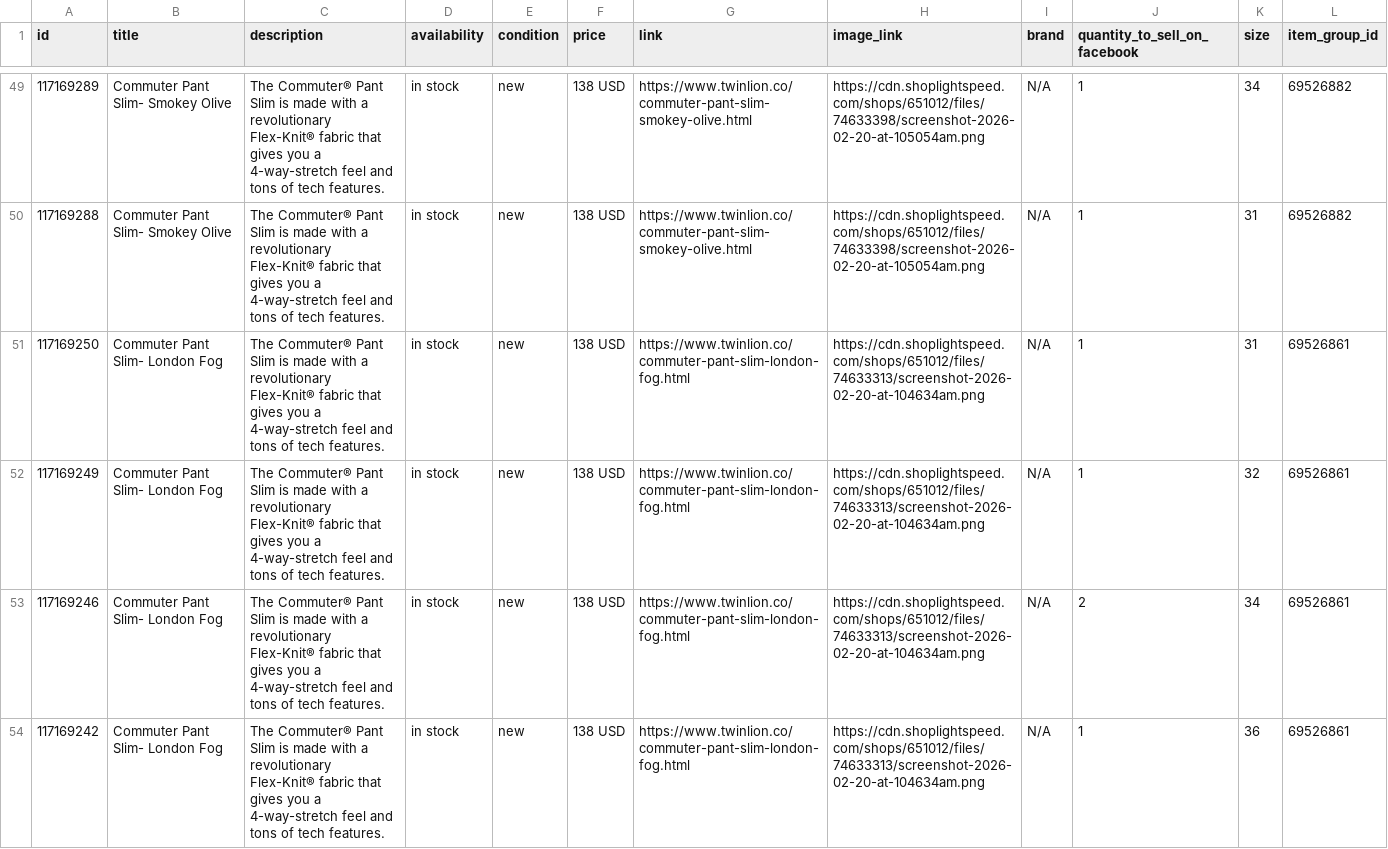
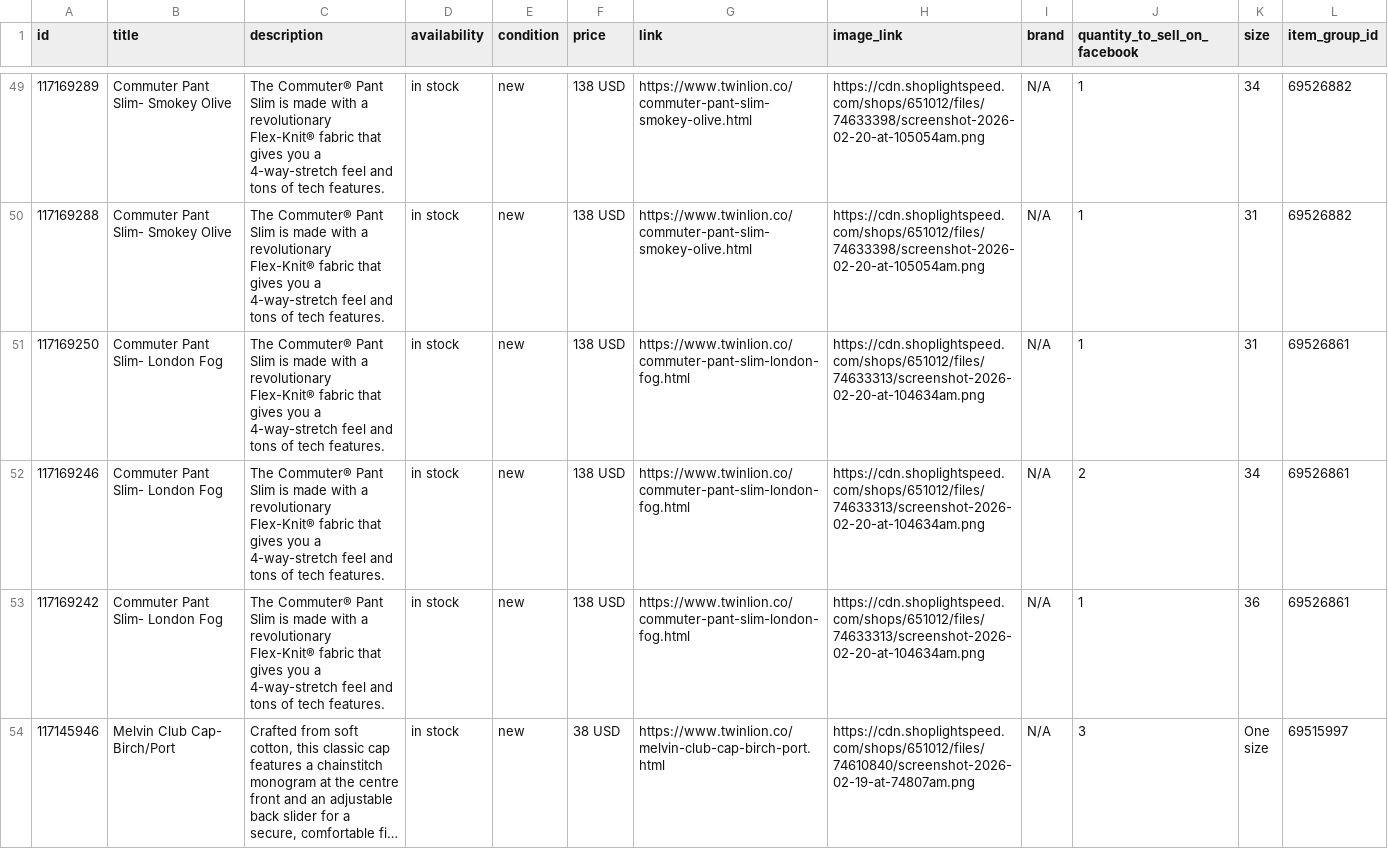
Before and after one commit to carolinewales/TwinLionMetaFeed, a CSV file: mensProducts.csv, drawn as a sheet; only a part is shown, gaps mark what is left out; the shorter side is filled out with more unchanged rows; long unchanged cells end in …; the diff covers the shown part only; the diff names each change by its address in the sheet, - before the commit and + after, or states it on an @@ line.

```diff
--- a/mensProducts.csv
+++ b/mensProducts.csv
-row 52: 117169249 | Commuter Pant Slim- London Fog | The Commuter® Pant Slim is made with a revolutionary Flex-Knit® fabric that gives you a 4-way-stretch feel and tons of tech features. | in stock | new | 138 USD | https://www.twinlion.co/commuter-pant-slim-london-fog.html | https://cdn.shoplightspeed.com/shops/651012/files/74633313/screenshot-2026-02-20-at-104634am.png | N/A | 1 | 32 | 69526861
```
Also changed, not shown: 1 removed row and 1 edited cell elsewhere in this file.
